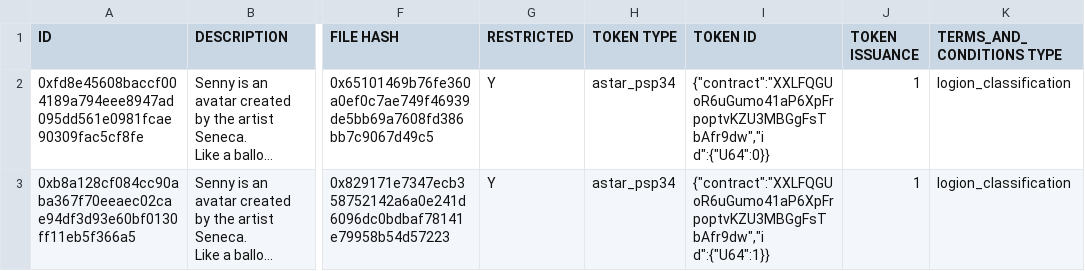
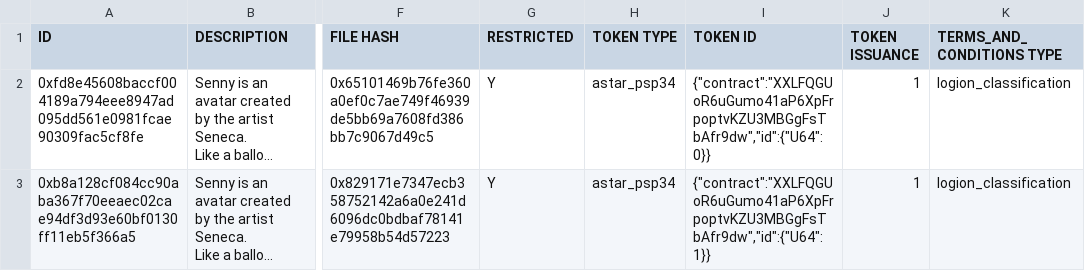
Before and after one commit to logion-network/logion-tools, a CSV file: packages/import/samples/ok.csv, drawn as a sheet; only a part is shown, gaps mark what is left out; long unchanged cells end in …; ↵ is a line break in a cell; the diff names each change by its address in the sheet, - before the commit and + after, or states it on an @@ line.

Commit message:
feat: import item.
logion-network/logion-internal#1091

```diff
--- a/packages/import/samples/ok.csv
+++ b/packages/import/samples/ok.csv
-I2 (TOKEN ID): {"contract":"XXLFQGUoR6uGumo41aP6XpFrpoptvKZU3MBGgFsTbAfr9dw","i ↵ d":{"U64":0}}
+I2 (TOKEN ID): {"contract":"XXLFQGUoR6uGumo41aP6XpFrpoptvKZU3MBGgFsTbAfr9dw","id":{"U64":0}}
-I3 (TOKEN ID): {"contract":"XXLFQGUoR6uGumo41aP6XpFrpoptvKZU3MBGgFsTbAfr9dw","i ↵ d":{"U64":1}}
+I3 (TOKEN ID): {"contract":"XXLFQGUoR6uGumo41aP6XpFrpoptvKZU3MBGgFsTbAfr9dw","id":{"U64":1}}
```
Also changed, not shown: 7 other files.
